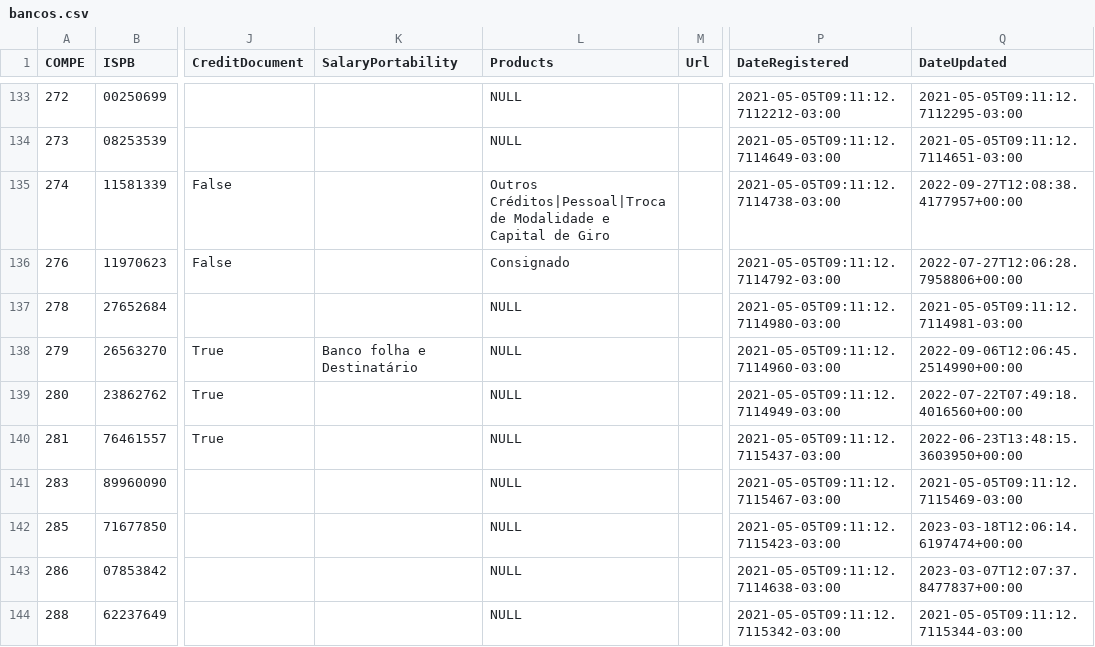
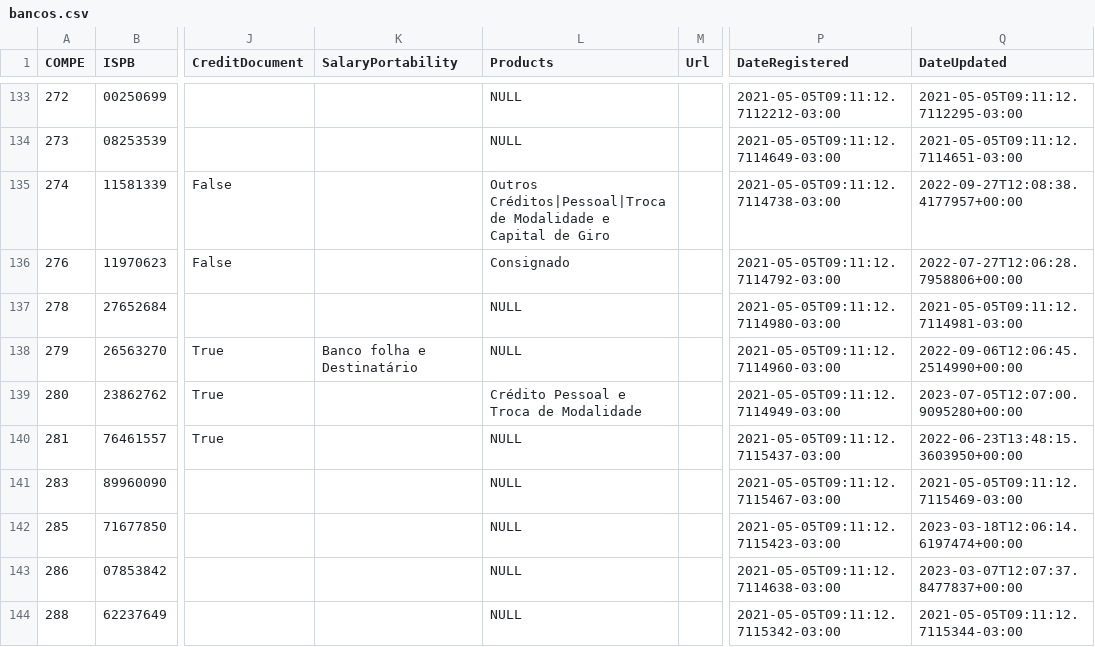
Before and after one commit to guibranco/BancosBrasileiros, a CSV file: data/bancos.csv, drawn as a sheet; only a part is shown, gaps mark what is left out; the diff names each change by its address in the sheet, - before the commit and + after, or states it on an @@ line.

```diff
--- a/data/bancos.csv
+++ b/data/bancos.csv
-L139 (Products): NULL
+L139 (Products): Crédito Pessoal e Troca de Modalidade
-Q139 (DateUpdated): 2022-07-22T07:49:18.4016560+00:00
+Q139 (DateUpdated): 2023-07-05T12:07:00.9095280+00:00
```
Also changed, not shown: 5 other files.
